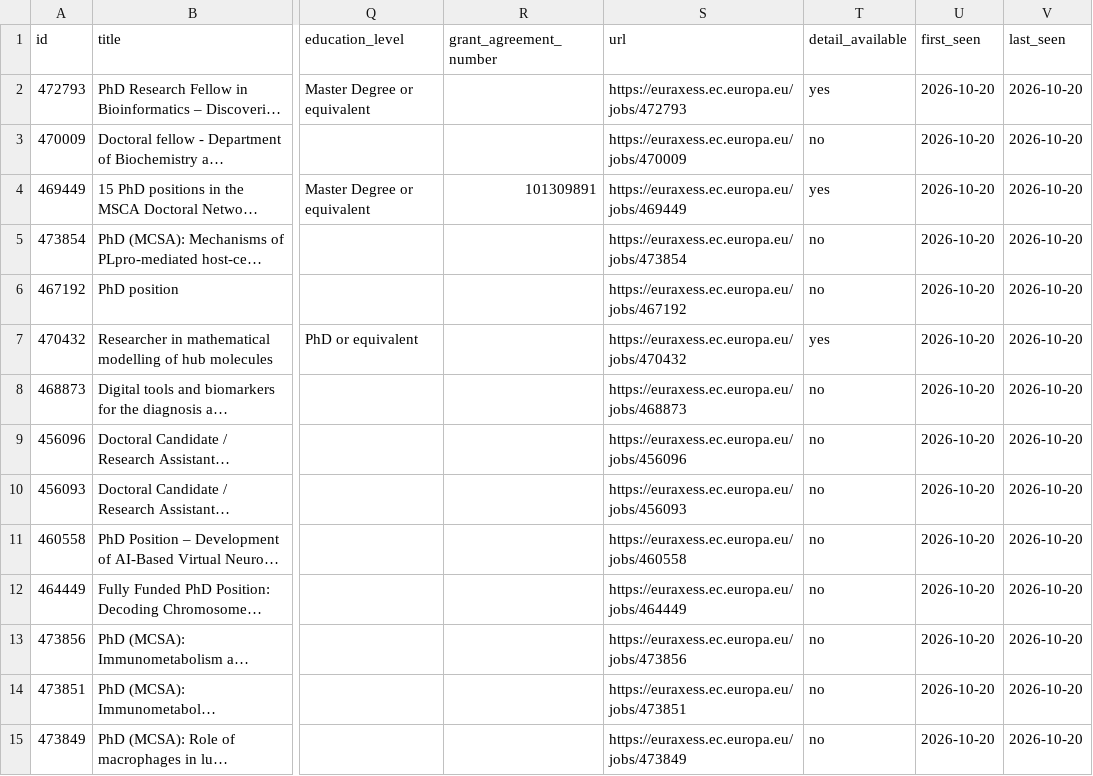
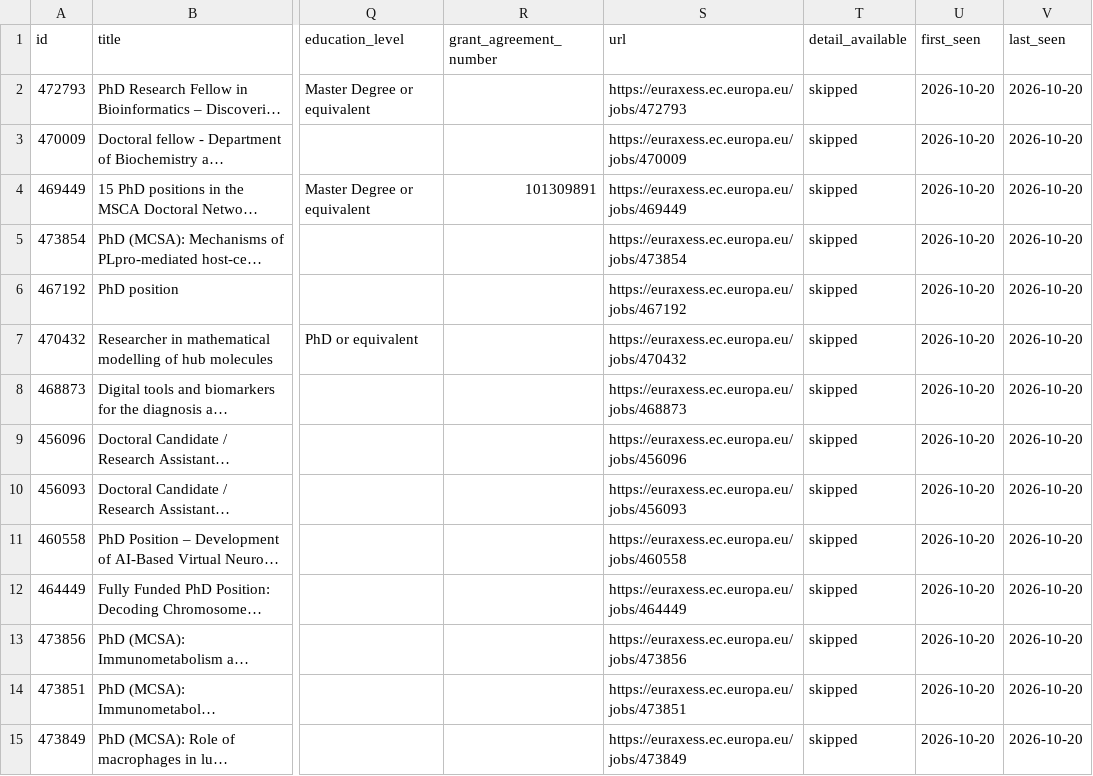
Before and after one commit to jgand3107/msca-doctoral-index, a CSV file: data/msca_doctoral_positions.csv, drawn as a sheet; only a part is shown, gaps mark what is left out; long unchanged cells end in …; the diff covers the shown part only; the diff names each change by its address in the sheet, - before the commit and + after, or states it on an @@ line.

```diff
--- a/data/msca_doctoral_positions.csv
+++ b/data/msca_doctoral_positions.csv
-T2 (detail_available): yes
+T2 (detail_available): skipped
-T3 (detail_available): no
+T3 (detail_available): skipped
-T4 (detail_available): yes
+T4 (detail_available): skipped
-T5:T6 (detail_available): no
+T5:T6 (detail_available): skipped
-T7 (detail_available): yes
+T7 (detail_available): skipped
-T8:T15 (detail_available): no
+T8:T15 (detail_available): skipped
```
Also changed, not shown: 61 edited cells elsewhere in this file, 5 other files.
